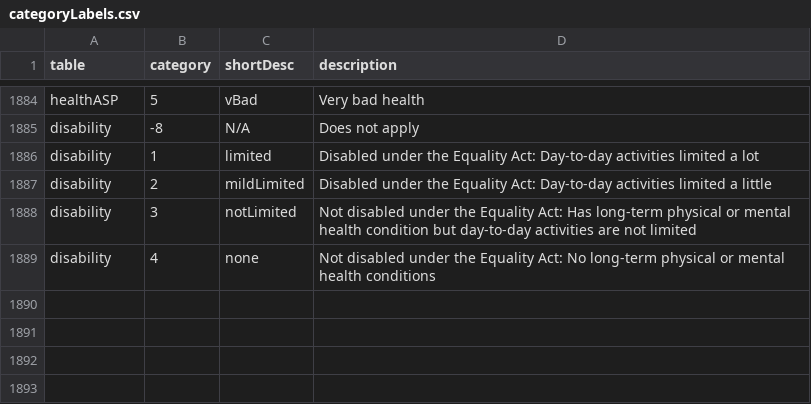
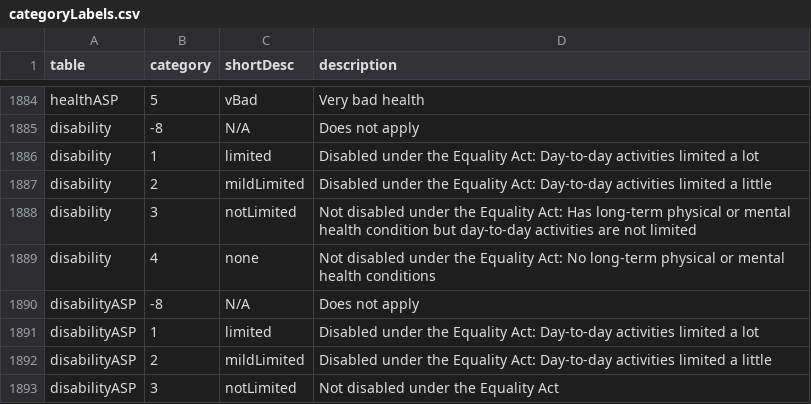
Before and after one commit to gicentre/data, a CSV file: census21/englandAndWales/categoryLabels.csv, drawn as a sheet; only a part is shown, gaps mark what is left out.

Commit message:
Add ASP disability table

```diff
--- a/census21/englandAndWales/categoryLabels.csv
+++ b/census21/englandAndWales/categoryLabels.csv
@@ -1889 +1889,5 @@ disability,3,notLimited,Not disabled under the Equality Act: Has long-term physi
 disability,4,none,Not disabled under the Equality Act: No long-term physical or mental health conditions
+disabilityASP,-8,N/A,Does not apply
+disabilityASP,1,limited,Disabled under the Equality Act: Day-to-day activities limited a lot
+disabilityASP,2,mildLimited,Disabled under the Equality Act: Day-to-day activities limited a little
+disabilityASP,3,notLimited,Not disabled under the Equality Act
```
Also changed, not shown: 1 other file.
